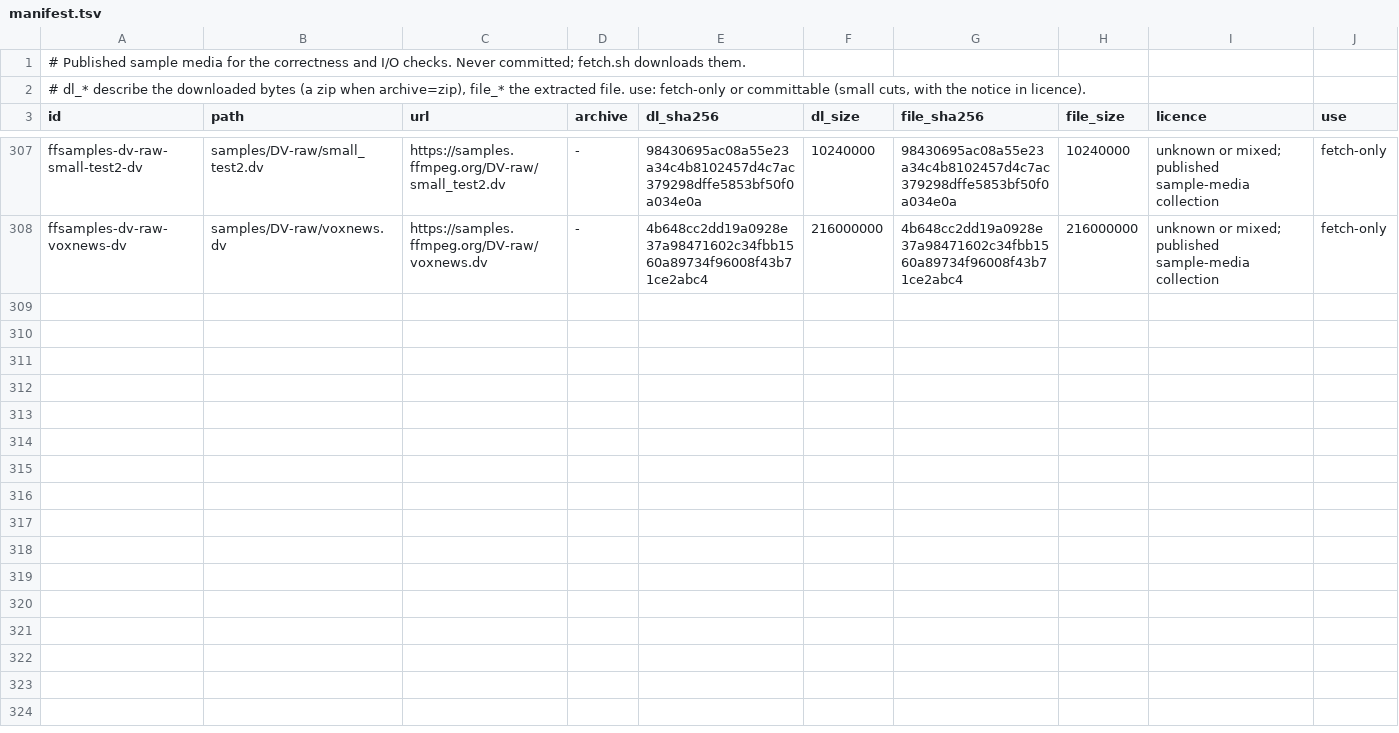
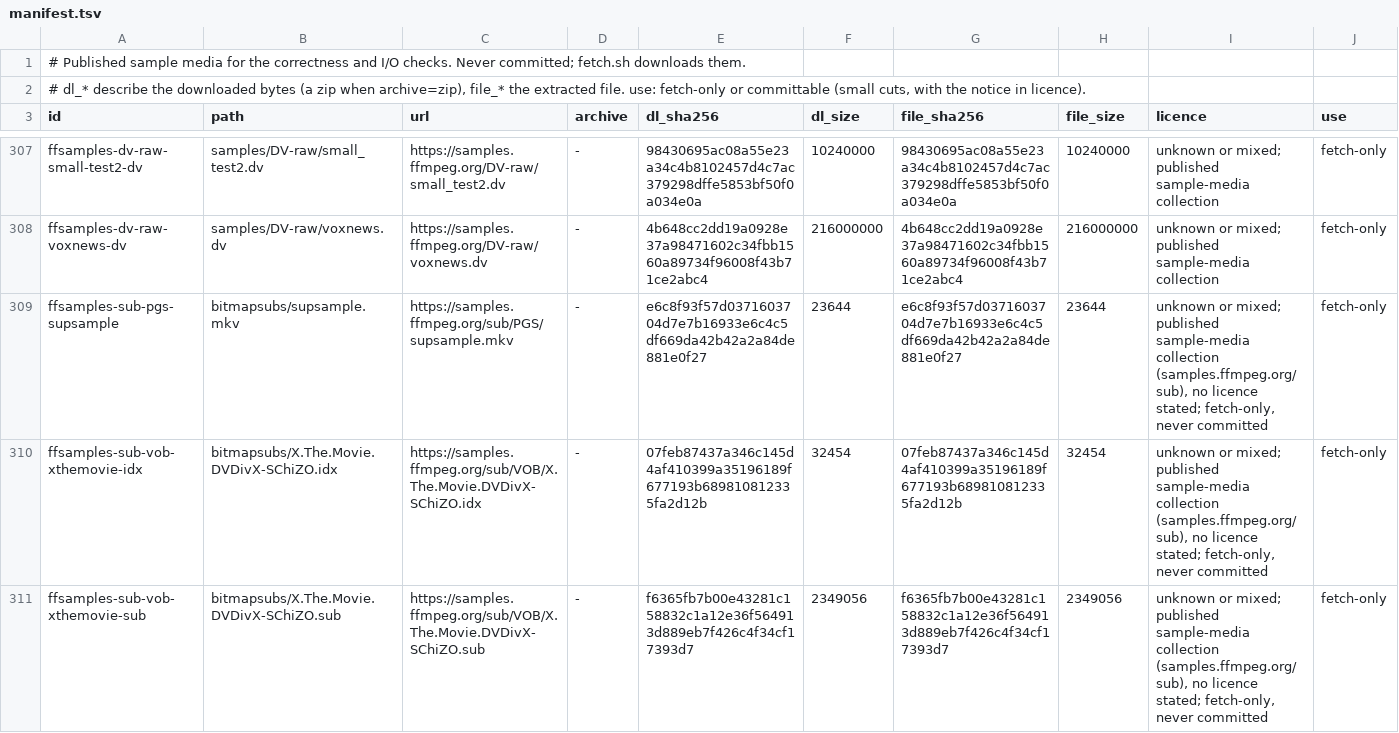
Before and after one commit to recursive-ai-oss/onemedia-csharp, a TSV file: tools/corpus/manifest.tsv, drawn as a sheet; only a part is shown, gaps mark what is left out; the diff covers the shown part only; the diff names each change by its address in the sheet, - before the commit and + after, or states it on an @@ line.

Commit message:
bitmap subtitles: pinned-oracle and published-sample differentials, corpus manifest rows, DVB test uses BT.601, verification notes

```diff
--- a/tools/corpus/manifest.tsv
+++ b/tools/corpus/manifest.tsv
+row 309: ffsamples-sub-pgs-supsample | bitmapsubs/supsample.mkv | https://samples.ffmpeg.org/sub/PGS/supsample.mkv | - | e6c8f93f57d0371603704d7e7b16933e6c4c5df669da42b42a2a84de881e0f27 | 23644 | e6c8f93f57d0371603704d7e7b16933e6c4c5df669da42b42a2a84de881e0f27 | 23644 | unknown or mixed; published sample-media collection (samples.ffmpeg.org/sub), no licence stated; fetch-only, never committed | fetch-only
+row 310: ffsamples-sub-vob-xthemovie-idx | bitmapsubs/X.The.Movie.DVDivX-SChiZO.idx | https://samples.ffmpeg.org/sub/VOB/X.The.Movie.DVDivX-SChiZO.idx | - | 07feb87437a346c145d4af410399a35196189f677193b689810812335fa2d12b | 32454 | 07feb87437a346c145d4af410399a35196189f677193b689810812335fa2d12b | 32454 | unknown or mixed; published sample-media collection (samples.ffmpeg.org/sub), no licence stated; fetch-only, never committed | fetch-only
+row 311: ffsamples-sub-vob-xthemovie-sub | bitmapsubs/X.The.Movie.DVDivX-SChiZO.sub | https://samples.ffmpeg.org/sub/VOB/X.The.Movie.DVDivX-SChiZO.sub | - | f6365fb7b00e43281c158832c1a12e36f564913d889eb7f426c4f34cf17393d7 | 2349056 | f6365fb7b00e43281c158832c1a12e36f564913d889eb7f426c4f34cf17393d7 | 2349056 | unknown or mixed; published sample-media collection (samples.ffmpeg.org/sub), no licence stated; fetch-only, never committed | fetch-only
```
Also changed, not shown: 3 added rows elsewhere in this file, 4 other files.
